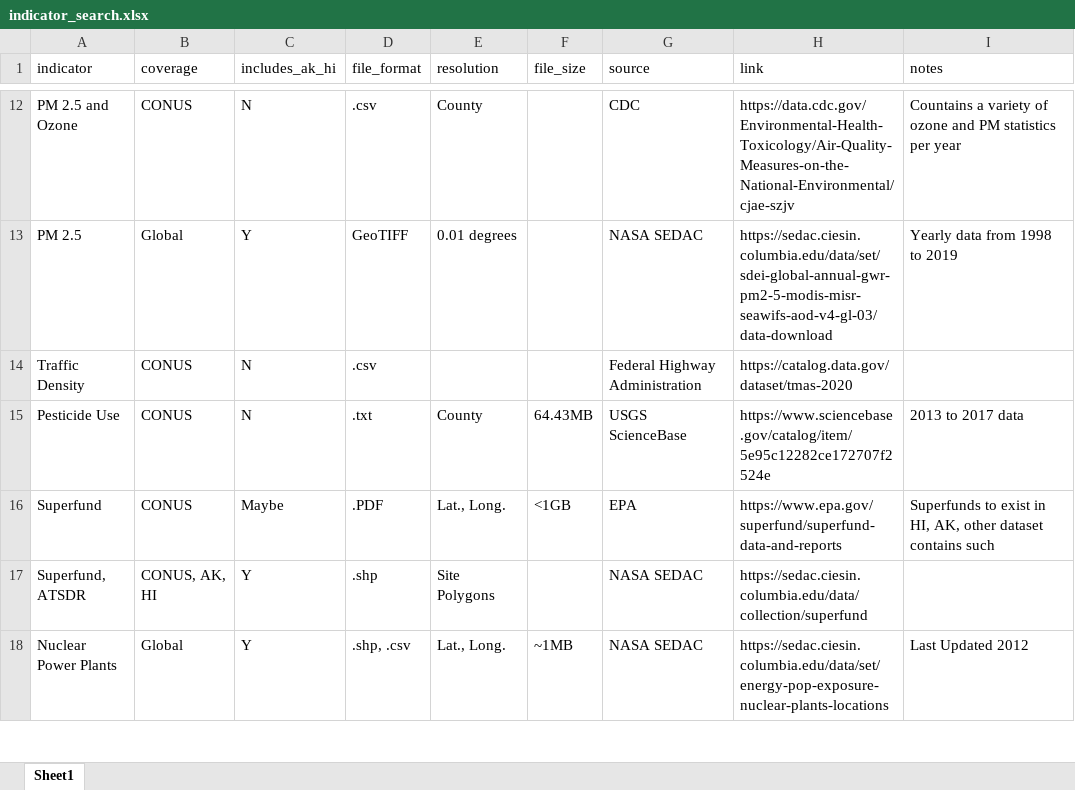
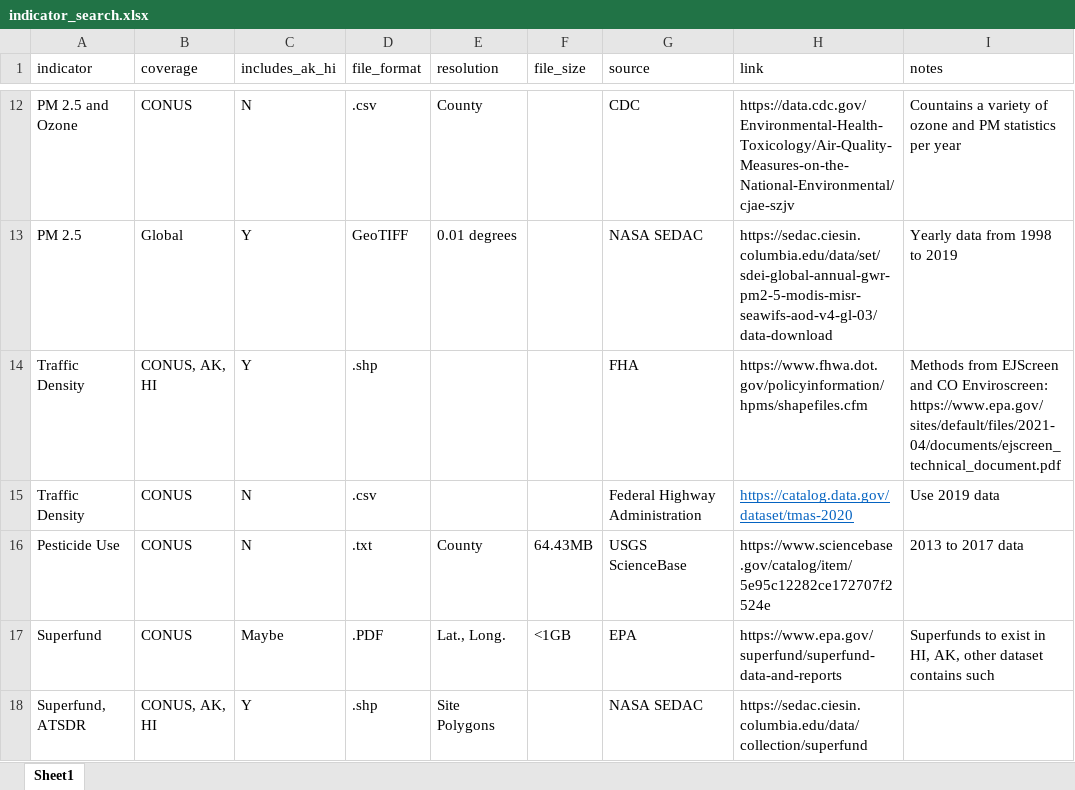
Before and after one commit to GeospatialCentroid/NASA-prison-EJ, an Excel workbook: doc/indicator_search.xlsx, sheet Sheet1, drawn as a sheet; only a part is shown, gaps mark what is left out; the shorter side is filled out with more unchanged rows; values as stored, in another font and other column widths than the file's, no borders; addresses are those after the commit; the diff names each change by its address in the sheet, - before the commit and + after, or states it on an @@ line.

Commit message:
traffic density indicator details

```diff
--- a/doc/indicator_search.xlsx (sheet Sheet1)
+++ b/doc/indicator_search.xlsx (sheet Sheet1)
+row 14: Traffic Density | CONUS, AK, HI | Y | .shp |  |  | FHA | https://www.fhwa.dot.gov/policyinformation/hpms/shapefiles.cfm | Methods from EJScreen and CO Enviroscreen: https://www.epa.gov/sites/default/files/2021-04/documents/ejscreen_technical_document.pdf
@@ H15 underline: off → on, text colour: black → #0563C1 @@
-I15 (notes): (empty)
+I15 (notes): Use 2019 data
```
